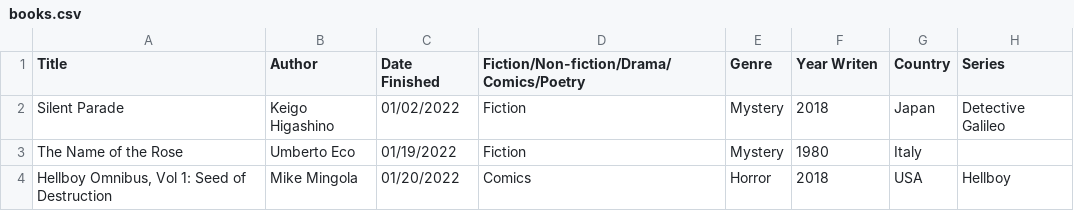
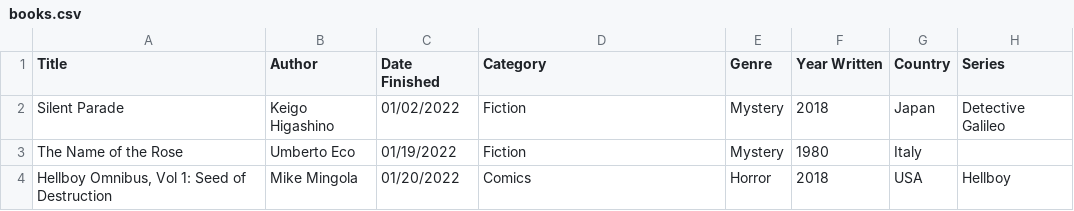
Before and after one commit to carey-james/Reading-List, a CSV file: 2022/books.csv, drawn as a sheet; only a part is shown; the diff names each change by its address in the sheet, - before the commit and + after, or states it on an @@ line.

```diff
--- a/2022/books.csv
+++ b/2022/books.csv
-D1: Fiction/Non-fiction/Drama/Comics/Poetry
+D1: Category
-F1: Year Writen
+F1: Year Written
```
Also changed, not shown: 2023/books.csv, 2 other files.
